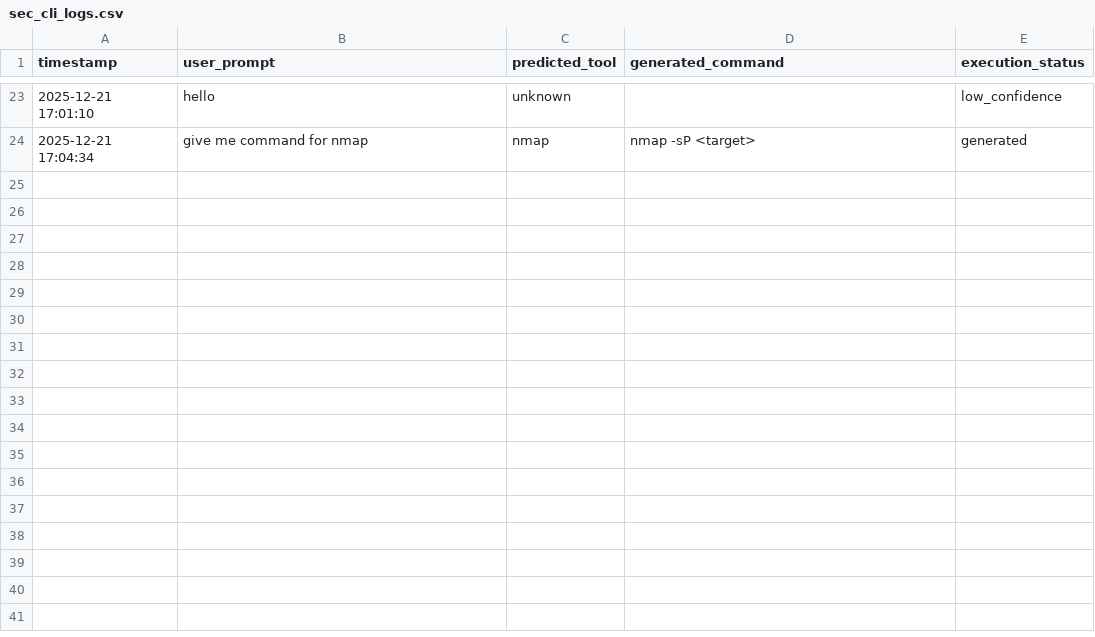
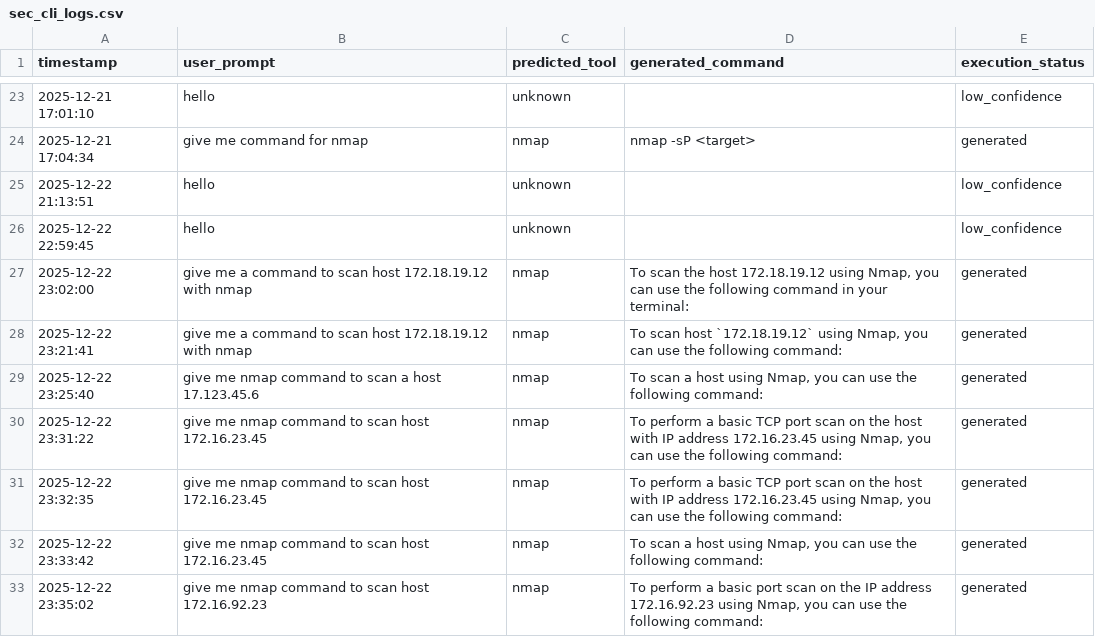
Before and after one commit to krishnamalani1164/Sec-CLI, a CSV file: logs/sec_cli_logs.csv, drawn as a sheet; only a part is shown, gaps mark what is left out; the diff names each change by its address in the sheet, - before the commit and + after, or states it on an @@ line.

```diff
--- a/logs/sec_cli_logs.csv
+++ b/logs/sec_cli_logs.csv
+row 25: 2025-12-22 21:13:51 | hello | unknown |  | low_confidence
+row 26: 2025-12-22 22:59:45 | hello | unknown |  | low_confidence
+row 27: 2025-12-22 23:02:00 | give me a command to scan host 172.18.19.12 with nmap | nmap | To scan the host 172.18.19.12 using Nmap, you can use the following command in your terminal: | generated
+row 28: 2025-12-22 23:21:41 | give me a command to scan host 172.18.19.12 with nmap | nmap | To scan host `172.18.19.12` using Nmap, you can use the following command: | generated
+row 29: 2025-12-22 23:25:40 | give me nmap command to scan a host 17.123.45.6 | nmap | To scan a host using Nmap, you can use the following command: | generated
+row 30: 2025-12-22 23:31:22 | give me nmap command to scan host 172.16.23.45 | nmap | To perform a basic TCP port scan on the host with IP address 172.16.23.45 using Nmap, you can use the following command: | generated
+row 31: 2025-12-22 23:32:35 | give me nmap command to scan host 172.16.23.45 | nmap | To perform a basic TCP port scan on the host with IP address 172.16.23.45 using Nmap, you can use the following command: | generated
+row 32: 2025-12-22 23:33:42 | give me nmap command to scan host 172.16.23.45 | nmap | To scan a host using Nmap, you can use the following command: | generated
+row 33: 2025-12-22 23:35:02 | give me nmap command to scan host 172.16.92.23 | nmap | To perform a basic port scan on the IP address 172.16.92.23 using Nmap, you can use the following command: | generated
```
Also changed, not shown: 7 other files.
